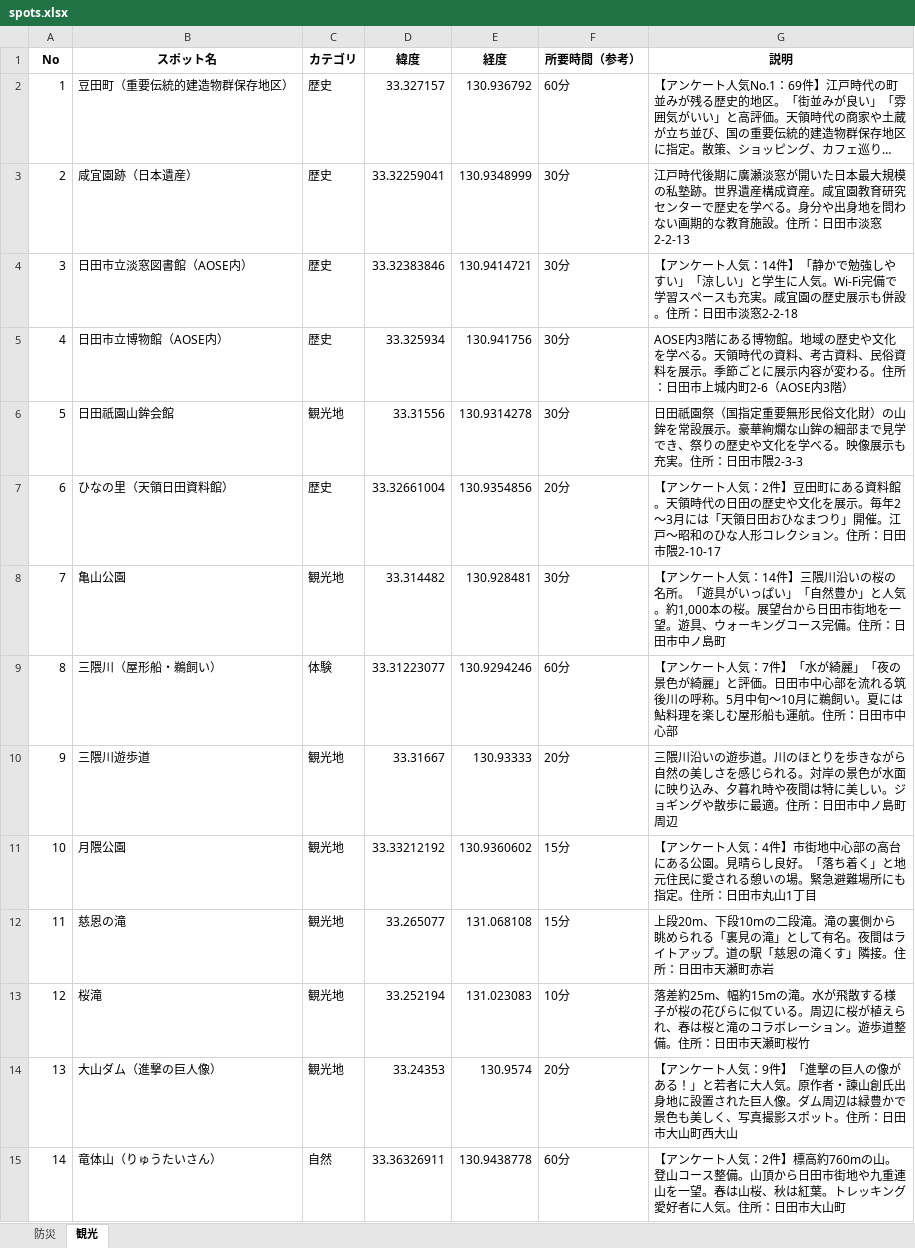
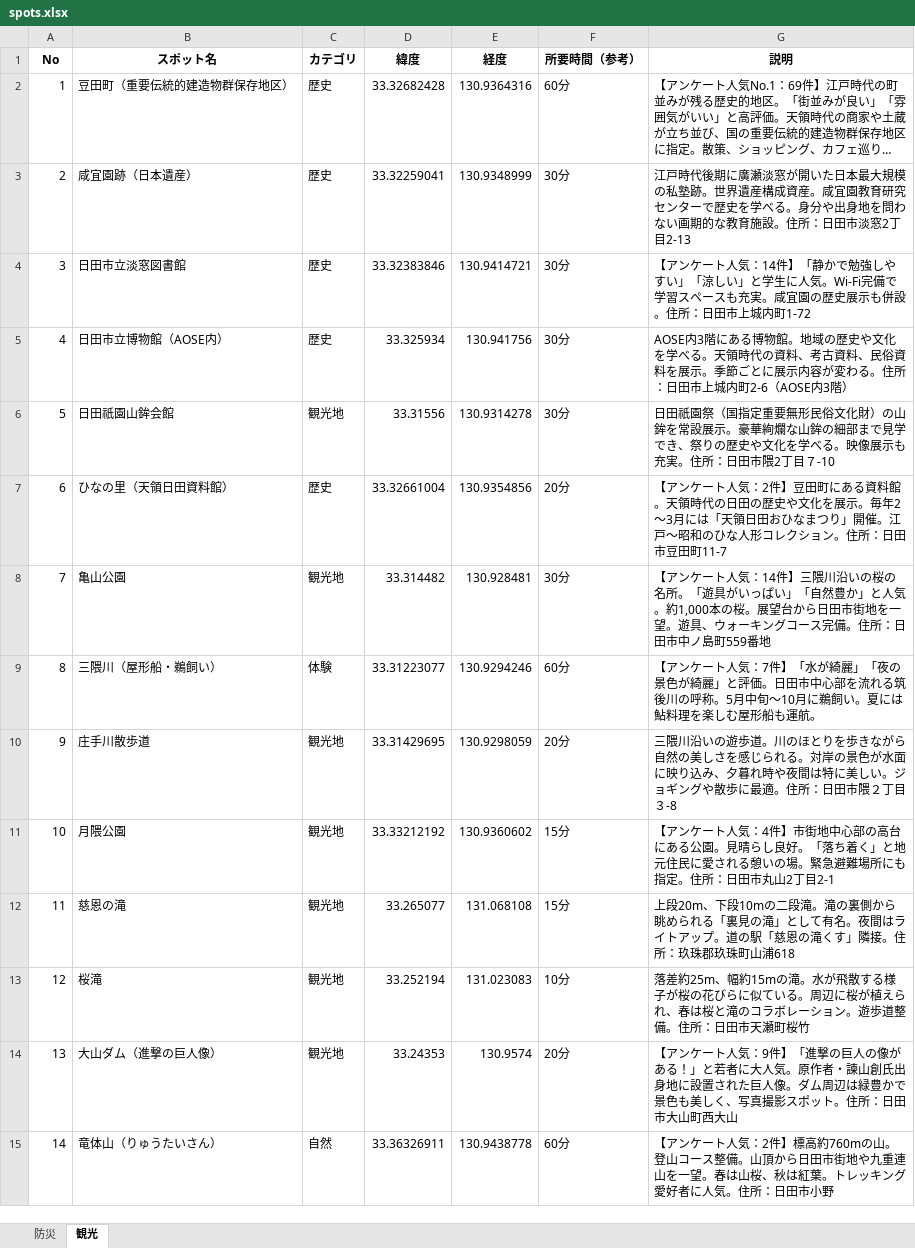
Before and after one commit to iy1505/11, an Excel workbook: spots.xlsx, sheet 観光, drawn as a sheet; only a part is shown; long unchanged cells end in …; values as stored, in another font and other column widths than the file's, no borders; the diff covers the shown part only; the diff names each change by its address in the sheet, - before the commit and + after, or states it on an @@ line.

Commit message:
リベンジExcel

```diff
--- a/spots.xlsx (sheet 観光)
+++ b/spots.xlsx (sheet 観光)
-D2 (緯度): 33.327157
+D2 (緯度): 33.32682428
-E2 (経度): 130.936792
+E2 (経度): 130.9364316
-G3 (説明): …田市淡窓2-2-13
+G3 (説明): …田市淡窓2丁目2-13
-B4 (スポット名): 日田市立淡窓図書館（AOSE内）
+B4 (スポット名): 日田市立淡窓図書館
-G4 (説明): …：日田市淡窓2-2-18
+G4 (説明): …：日田市上城内町1-72
-G6 (説明): …日田市隈2-3-3
+G6 (説明): …日田市隈2丁目７-10
-G7 (説明): …：日田市隈2-10-17
+G7 (説明): …：日田市豆田町11-7
-G8 (説明): …中ノ島町
+G8 (説明): …中ノ島町559番地
-G9 (説明): …も運航。住所：日田市中心部
+G9 (説明): …も運航。
-B10 (スポット名): 三隈川遊歩道
+B10 (スポット名): 庄手川散歩道
-D10 (緯度): 33.31667
+D10 (緯度): 33.31429695
-E10 (経度): 130.93333
+E10 (経度): 130.9298059
-G10 (説明): …：日田市中ノ島町周辺
+G10 (説明): …：日田市隈２丁目３-8
-G11 (説明): …田市丸山1丁目
+G11 (説明): …田市丸山2丁目2-1
-G12 (説明): …。住所：日田市天瀬町赤岩
+G12 (説明): …。住所：玖珠郡玖珠町山浦618
-G15 (説明): …：日田市大山町
+G15 (説明): …：日田市小野
```
Also changed, not shown: 46 edited cells elsewhere in this sheet.
